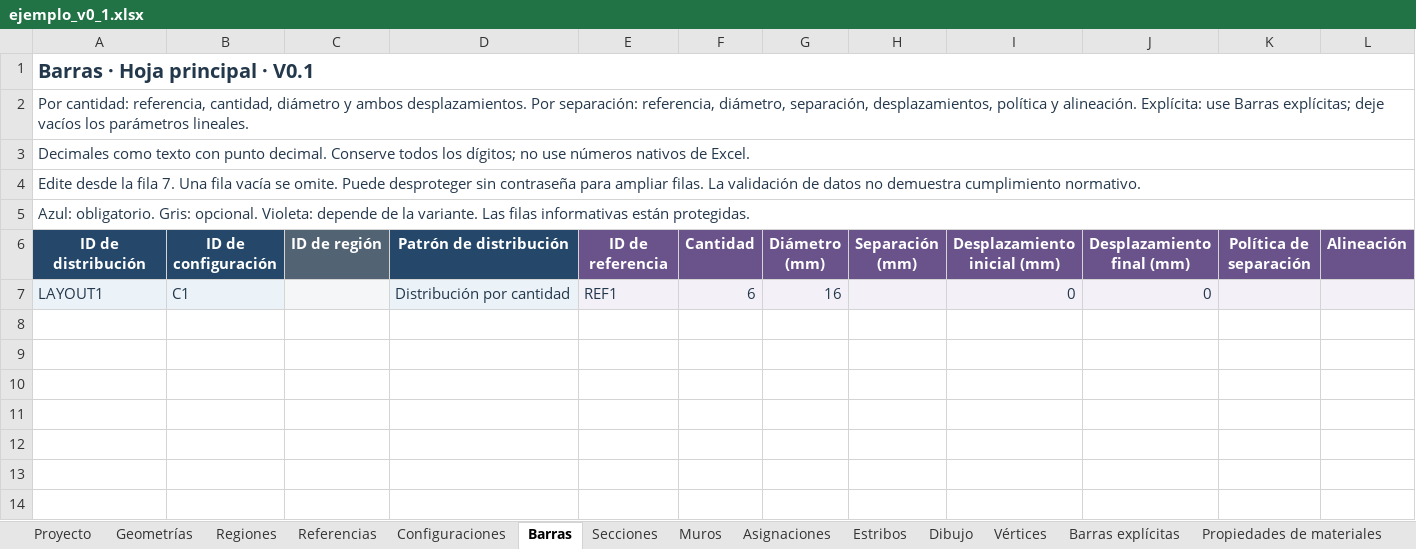
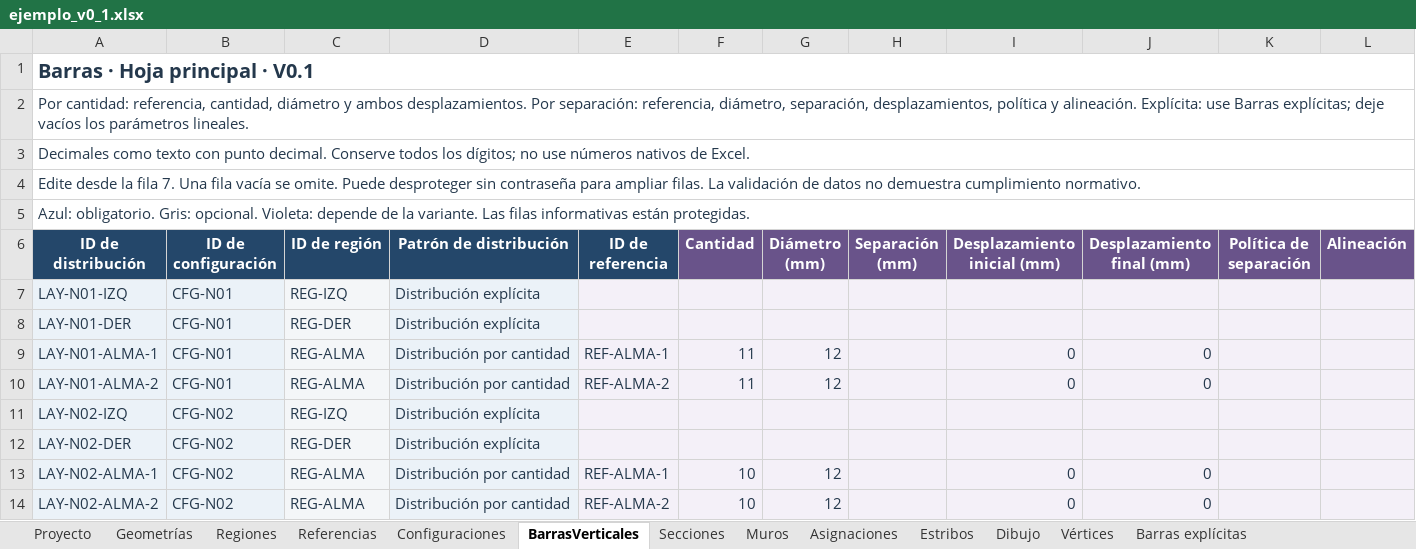
Before and after one commit to Beicker29/StructureLab_RCWallDetailer, an Excel workbook: examples/excel/ejemplo_v0_1.xlsx, sheet BarrasVerticales, drawn as a sheet; values as stored, in another font and other column widths than the file's, no borders; charts and pictures not drawn; removed rows and columns are numbered as before the commit, all else as after; the diff names each change by its address in the sheet, - before the commit and + after, or states it on an @@ line.

```diff
--- a/examples/excel/ejemplo_v0_1.xlsx (sheet BarrasVerticales)
+++ b/examples/excel/ejemplo_v0_1.xlsx (sheet BarrasVerticales)
-sheet tab: Barras
+sheet tab: BarrasVerticales
-C6 fill: #526374
+C6 fill: #24476A
-E6 fill: #69538A
+E6 fill: #24476A
-row 7: LAYOUT1 | C1 |  | Distribución por cantidad | REF1 | 6 | 16 |  | 0 | 0
+row 7: LAY-N01-IZQ | CFG-N01 | REG-IZQ | Distribución explícita
+row 8: LAY-N01-DER | CFG-N01 | REG-DER | Distribución explícita
+row 9: LAY-N01-ALMA-1 | CFG-N01 | REG-ALMA | Distribución por cantidad | REF-ALMA-1 | 11 | 12 |  | 0 | 0
+row 10: LAY-N01-ALMA-2 | CFG-N01 | REG-ALMA | Distribución por cantidad | REF-ALMA-2 | 11 | 12 |  | 0 | 0
+row 11: LAY-N02-IZQ | CFG-N02 | REG-IZQ | Distribución explícita
+row 12: LAY-N02-DER | CFG-N02 | REG-DER | Distribución explícita
+row 13: LAY-N02-ALMA-1 | CFG-N02 | REG-ALMA | Distribución por cantidad | REF-ALMA-1 | 10 | 12 |  | 0 | 0
+row 14: LAY-N02-ALMA-2 | CFG-N02 | REG-ALMA | Distribución por cantidad | REF-ALMA-2 | 10 | 12 |  | 0 | 0
```
Also changed, not shown: sheet Barras explícitas, sheet Distribución vertical, sheet Regiones, sheet Estribos-barras, sheet Propiedades de materiales, sheet Secciones, 9 more sheets, charts or pictures, examples/excel/plantilla_v0_1.xlsx, 1 other file.
